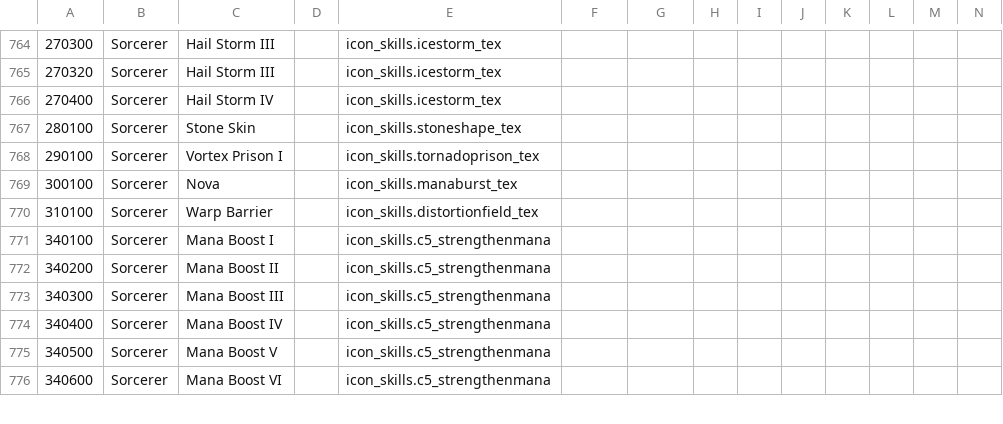
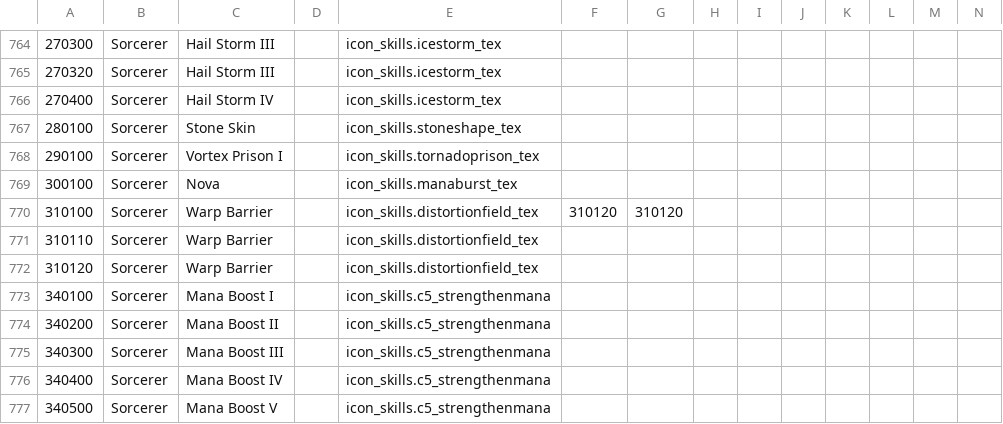
Before and after one commit to foglio1024/tera-custom-cooldowns, a TSV file: TCC.Core/resources/data/skills.tsv, drawn as a sheet; only a part is shown, gaps mark what is left out; the shorter side is filled out with more unchanged rows; rows hold the shown columns only; the diff names each change by its address in the sheet, - before the commit and + after, or states it on an @@ line.

```diff
--- a/TCC.Core/resources/data/skills.tsv
+++ b/TCC.Core/resources/data/skills.tsv
-F770: (empty)
+F770: 310120
-G770: (empty)
+G770: 310120
+row 771: 310110 | Sorcerer | Warp Barrier |  | icon_skills.distortionfield_tex
+row 772: 310120 | Sorcerer | Warp Barrier |  | icon_skills.distortionfield_tex
```
Also changed, not shown: TCC.Core/resources/data/abnormalities.tsv.
